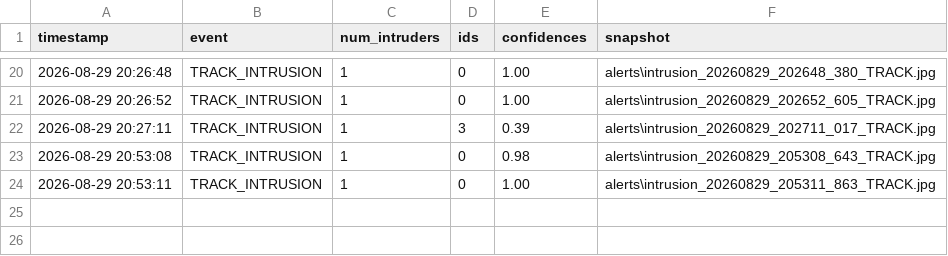
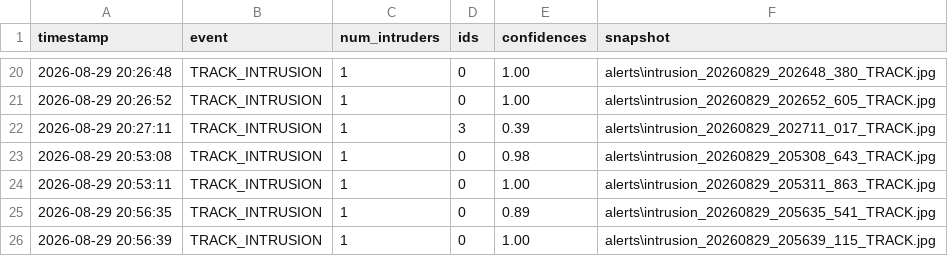
Before and after one commit to ramijabbas/-AI-Based-Predictive-Crowd-Safety-Management-System-for-Railway-Stations-, a CSV file: alerts/intrusions.csv, drawn as a sheet; only a part is shown, gaps mark what is left out.

```diff
--- a/alerts/intrusions.csv
+++ b/alerts/intrusions.csv
@@ -24 +24,3 @@ timestamp,event,num_intruders,ids,confidences,snapshot
 2026-08-29 20:53:11,TRACK_INTRUSION,1,0,1.00,alerts\intrusion_20260829_205311_863_TRACK.jpg
+2026-08-29 20:56:35,TRACK_INTRUSION,1,0,0.89,alerts\intrusion_20260829_205635_541_TRACK.jpg
+2026-08-29 20:56:39,TRACK_INTRUSION,1,0,1.00,alerts\intrusion_20260829_205639_115_TRACK.jpg
```
Also changed, not shown: 2 other files.
